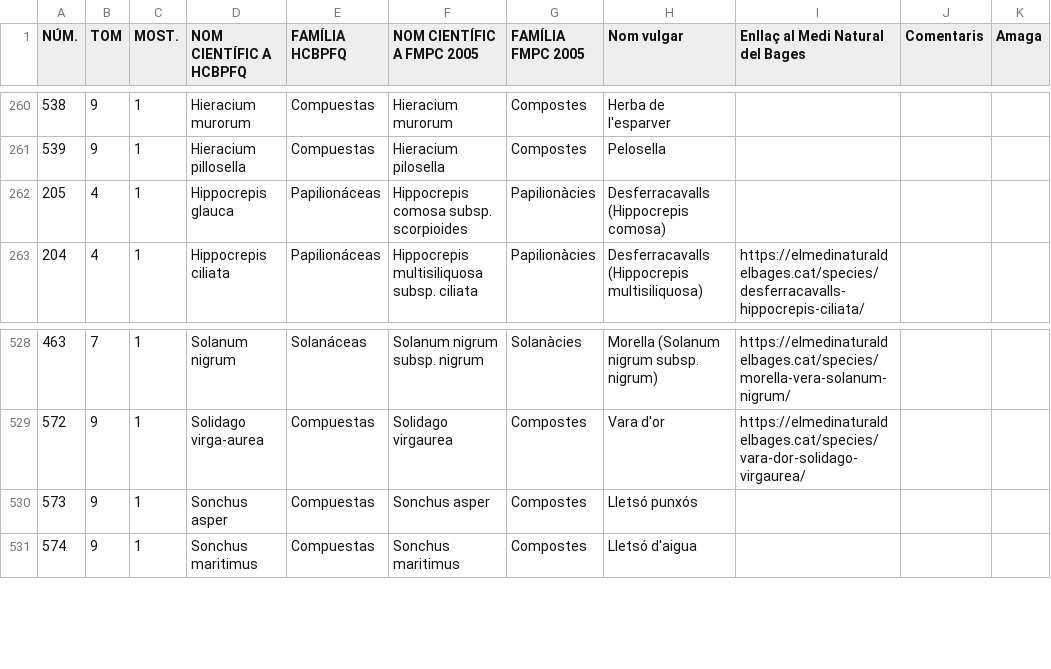
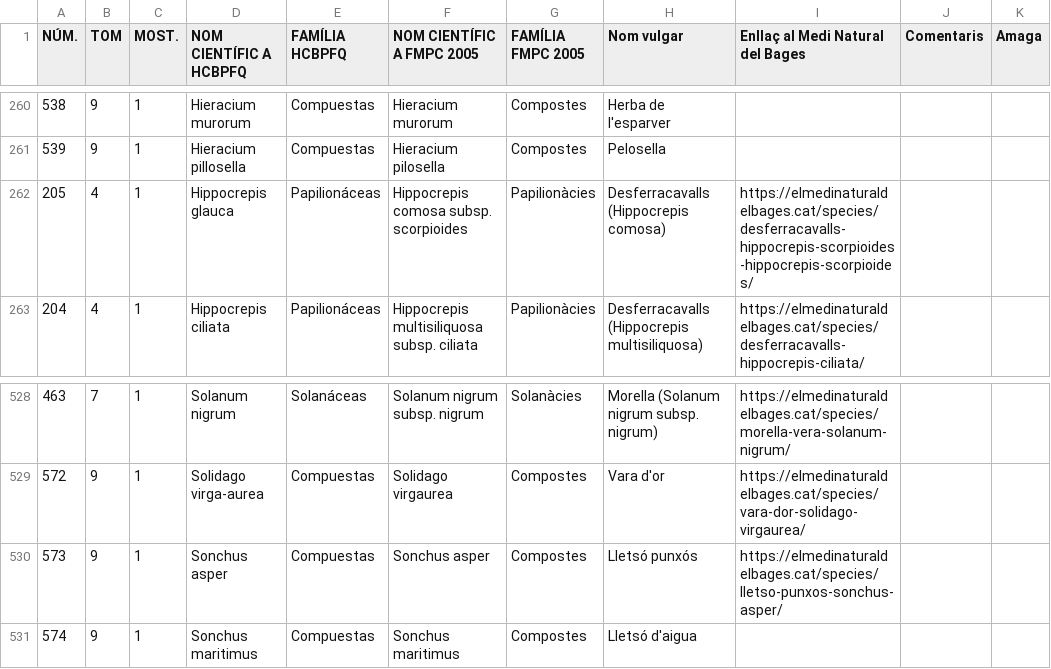
Before and after one commit to estevebadia/herbari, a CSV file: public/herbari.csv, drawn as a sheet; only a part is shown, gaps mark what is left out.

Commit message:
Add files via upload

```diff
--- a/public/herbari.csv
+++ b/public/herbari.csv
@@ -261,3 +261,3 @@ NÚM.,TOM,MOST.,NOM CIENTÍFIC A HCBPFQ,FAMÍLIA HCBPFQ,NOM CIENTÍFIC A FMPC 20
 539,9,1,Hieracium pillosella,Compuestas,Hieracium pilosella,Compostes,Pelosella,,,
-205,4,1,Hippocrepis glauca,Papilionáceas,Hippocrepis comosa subsp. scorpioides,Papilionàcies,Desferracavalls (Hippocrepis comosa),,,
+205,4,1,Hippocrepis glauca,Papilionáceas,Hippocrepis comosa subsp. scorpioides,Papilionàcies,Desferracavalls (Hippocrepis comosa),https://elmedinaturaldelbages.cat/species/desferracavalls-hippocrepis-scorpioides-hippocrepis-scorpioides/,,
 204,4,1,Hippocrepis ciliata,Papilionáceas,Hippocrepis multisiliquosa subsp. ciliata,Papilionàcies,Desferracavalls (Hippocrepis multisiliquosa),https://elmedinaturaldelbages.cat/species/desferracavalls-hippocrepis-ciliata/,,
@@ -529,3 +529,3 @@ NÚM.,TOM,MOST.,NOM CIENTÍFIC A HCBPFQ,FAMÍLIA HCBPFQ,NOM CIENTÍFIC A FMPC 20
 572,9,1,Solidago virga-aurea ,Compuestas,Solidago virgaurea ,Compostes,Vara d'or,https://elmedinaturaldelbages.cat/species/vara-dor-solidago-virgaurea/,,
-573,9,1,Sonchus asper,Compuestas,Sonchus asper,Compostes,Lletsó punxós,,,
+573,9,1,Sonchus asper,Compuestas,Sonchus asper,Compostes,Lletsó punxós,https://elmedinaturaldelbages.cat/species/lletso-punxos-sonchus-asper/,,
 574,9,1,Sonchus maritimus,Compuestas,Sonchus maritimus,Compostes,Lletsó d'aigua,,,
```
